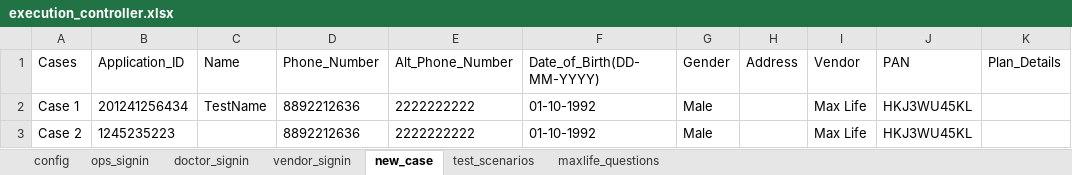
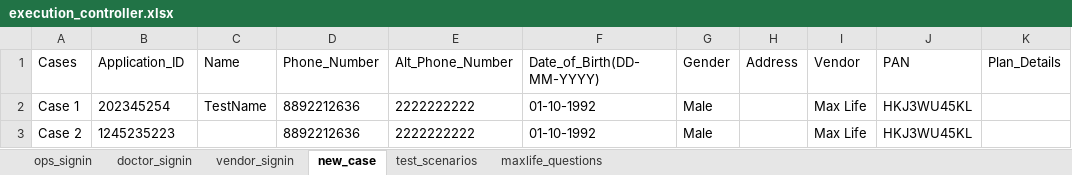
Before and after one commit to Vingithub93/DocsApp, an Excel workbook: target/test-classes/controller/execution_controller.xlsx, sheet new_case, drawn as a sheet; only a part is shown; values as stored, in another font and other column widths than the file's, no borders; the diff names each change by its address in the sheet, - before the commit and + after, or states it on an @@ line.

```diff
--- a/target/test-classes/controller/execution_controller.xlsx (sheet new_case)
+++ b/target/test-classes/controller/execution_controller.xlsx (sheet new_case)
-sheet tab: config
-B2 (Application_ID): 201241256434
+B2 (Application_ID): 202345254
```
Also changed, not shown: sheet test_scenarios, 19 other files.
